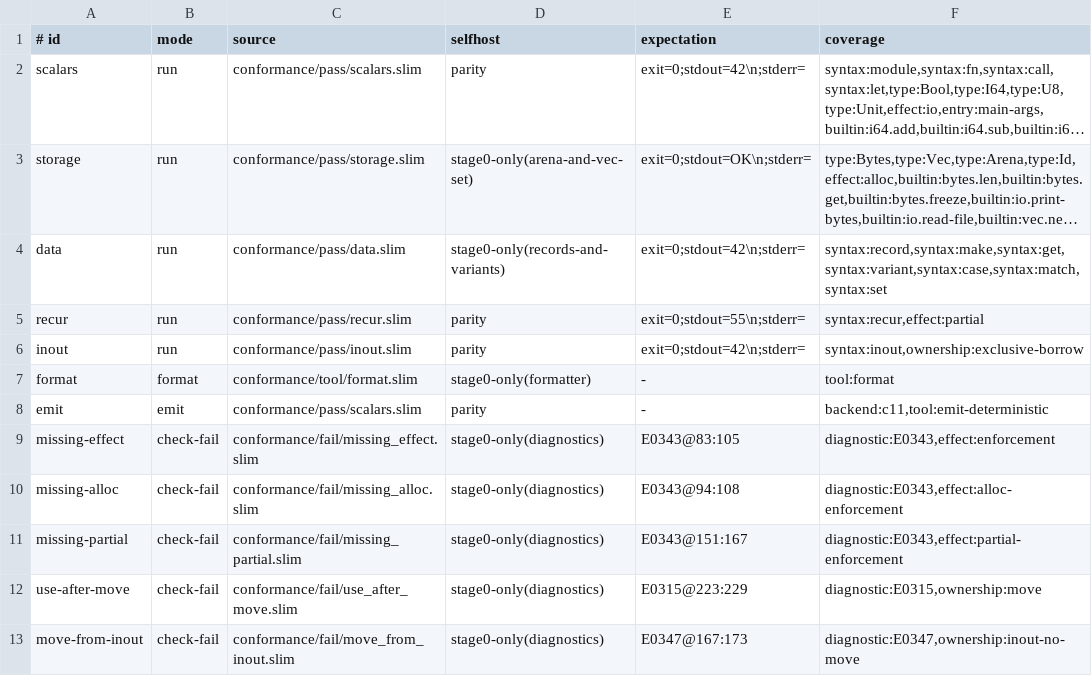
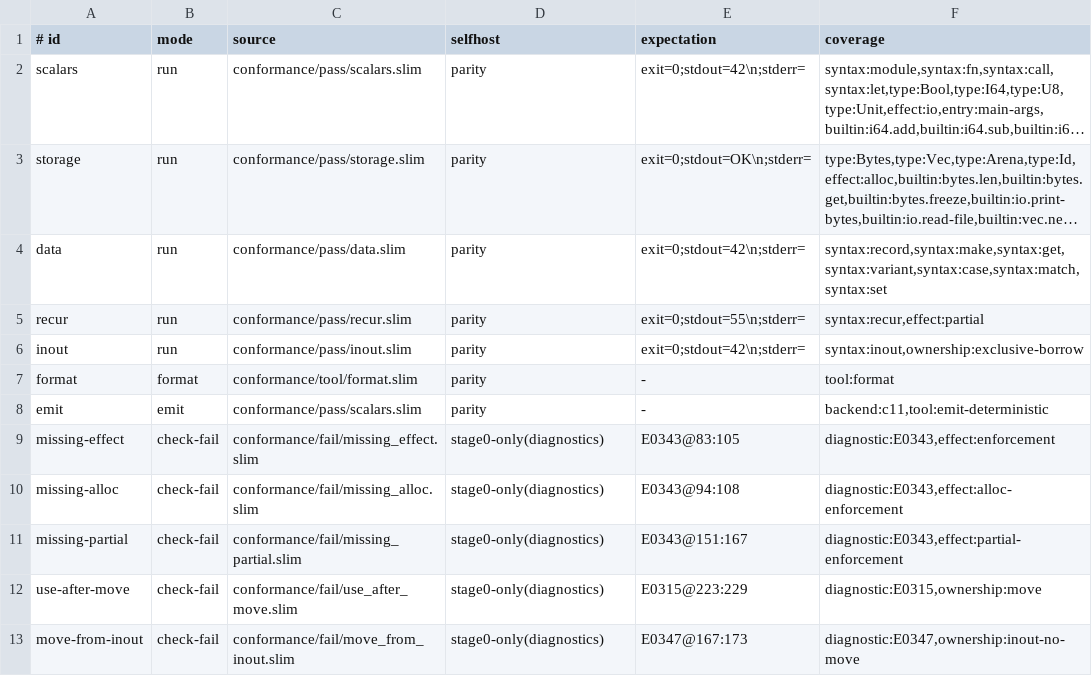
Before and after one commit to pgorzelany/slim, a TSV file: conformance/manifest.tsv, drawn as a sheet; only a part is shown; long unchanged cells end in …; the diff names each change by its address in the sheet, - before the commit and + after, or states it on an @@ line.

```diff
--- a/conformance/manifest.tsv
+++ b/conformance/manifest.tsv
-D3 (selfhost): stage0-only(arena-and-vec-set)
+D3 (selfhost): parity
-D4 (selfhost): stage0-only(records-and-variants)
+D4 (selfhost): parity
-D7 (selfhost): stage0-only(formatter)
+D7 (selfhost): parity
```
Also changed, not shown: 9 other files.
